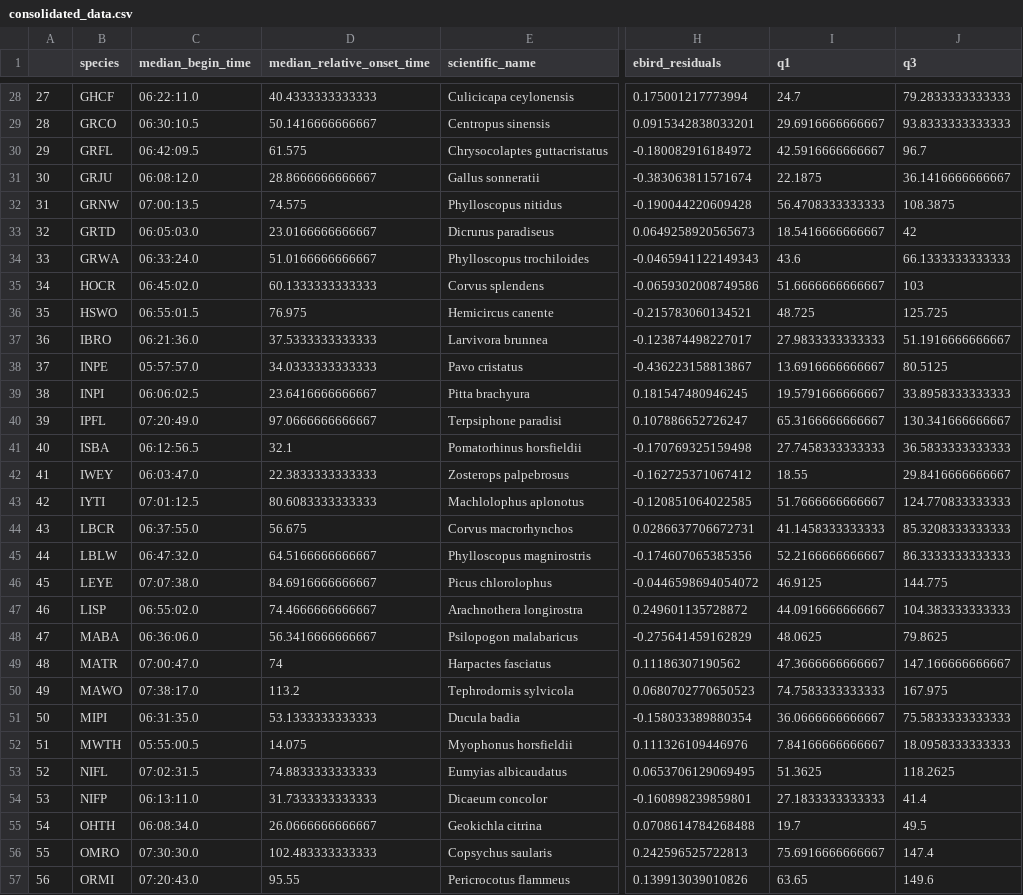
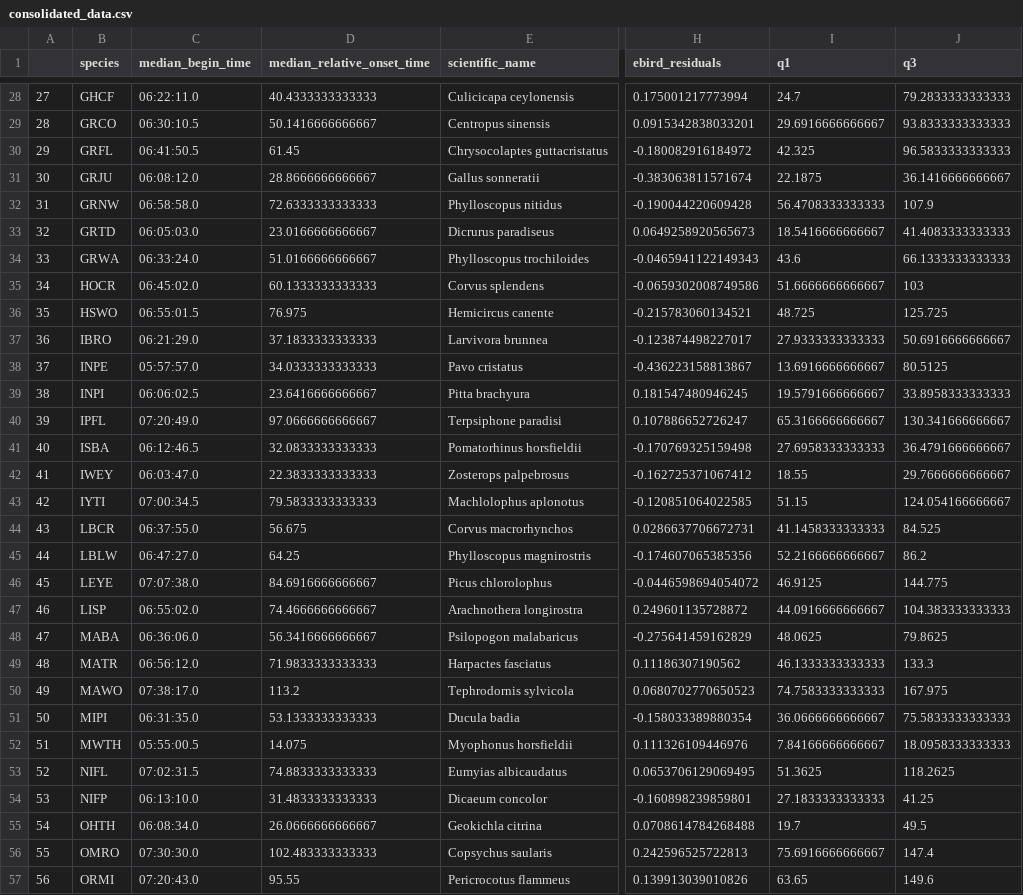
Before and after one commit to PaviS0102/dawn-chorus-onset-times, a CSV file: results/consolidated_data.csv, drawn as a sheet; only a part is shown, gaps mark what is left out; the diff covers the shown part only; the diff names each change by its address in the sheet, - before the commit and + after, or states it on an @@ line.

Commit message:
plot with relative onset times only + deleted figs of season-wise onset/begin times + saved consolidated file of median begin times and species-specific info + redid/resaved the data to rectify outliers

```diff
--- a/results/consolidated_data.csv
+++ b/results/consolidated_data.csv
-C30 (median_begin_time): 06:42:09.5
+C30 (median_begin_time): 06:41:50.5
-D30 (median_relative_onset_time): 61.575
+D30 (median_relative_onset_time): 61.45
-I30 (q1): 42.5916666666667
+I30 (q1): 42.325
-J30 (q3): 96.7
+J30 (q3): 96.5833333333333
-C32 (median_begin_time): 07:00:13.5
+C32 (median_begin_time): 06:58:58.0
-D32 (median_relative_onset_time): 74.575
+D32 (median_relative_onset_time): 72.6333333333333
-J32 (q3): 108.3875
+J32 (q3): 107.9
-J33 (q3): 42
+J33 (q3): 41.4083333333333
-C37 (median_begin_time): 06:21:36.0
+C37 (median_begin_time): 06:21:29.0
-D37 (median_relative_onset_time): 37.5333333333333
+D37 (median_relative_onset_time): 37.1833333333333
-I37 (q1): 27.9833333333333
+I37 (q1): 27.9333333333333
-J37 (q3): 51.1916666666667
+J37 (q3): 50.6916666666667
-C41 (median_begin_time): 06:12:56.5
+C41 (median_begin_time): 06:12:46.5
-D41 (median_relative_onset_time): 32.1
+D41 (median_relative_onset_time): 32.0833333333333
-I41 (q1): 27.7458333333333
+I41 (q1): 27.6958333333333
-J41 (q3): 36.5833333333333
+J41 (q3): 36.4791666666667
-J42 (q3): 29.8416666666667
+J42 (q3): 29.7666666666667
-C43 (median_begin_time): 07:01:12.5
+C43 (median_begin_time): 07:00:34.5
-D43 (median_relative_onset_time): 80.6083333333333
+D43 (median_relative_onset_time): 79.5833333333333
-I43 (q1): 51.7666666666667
+I43 (q1): 51.15
-J43 (q3): 124.770833333333
+J43 (q3): 124.054166666667
-J44 (q3): 85.3208333333333
+J44 (q3): 84.525
-C45 (median_begin_time): 06:47:32.0
+C45 (median_begin_time): 06:47:27.0
-D45 (median_relative_onset_time): 64.5166666666667
+D45 (median_relative_onset_time): 64.25
-J45 (q3): 86.3333333333333
+J45 (q3): 86.2
-C49 (median_begin_time): 07:00:47.0
+C49 (median_begin_time): 06:56:12.0
-D49 (median_relative_onset_time): 74
+D49 (median_relative_onset_time): 71.9833333333333
-I49 (q1): 47.3666666666667
+I49 (q1): 46.1333333333333
-J49 (q3): 147.166666666667
+J49 (q3): 133.3
-C54 (median_begin_time): 06:13:11.0
+C54 (median_begin_time): 06:13:10.0
-D54 (median_relative_onset_time): 31.7333333333333
+D54 (median_relative_onset_time): 31.4833333333333
-J54 (q3): 41.4
+J54 (q3): 41.25
```
Also changed, not shown: 47 edited cells elsewhere in this file, 11 other files.
